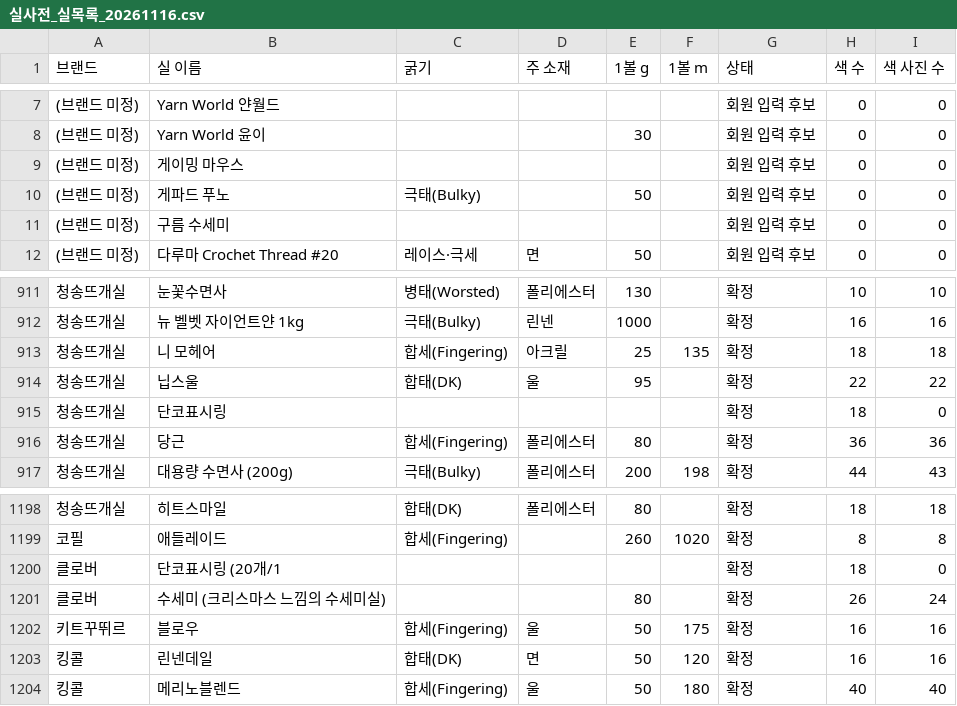
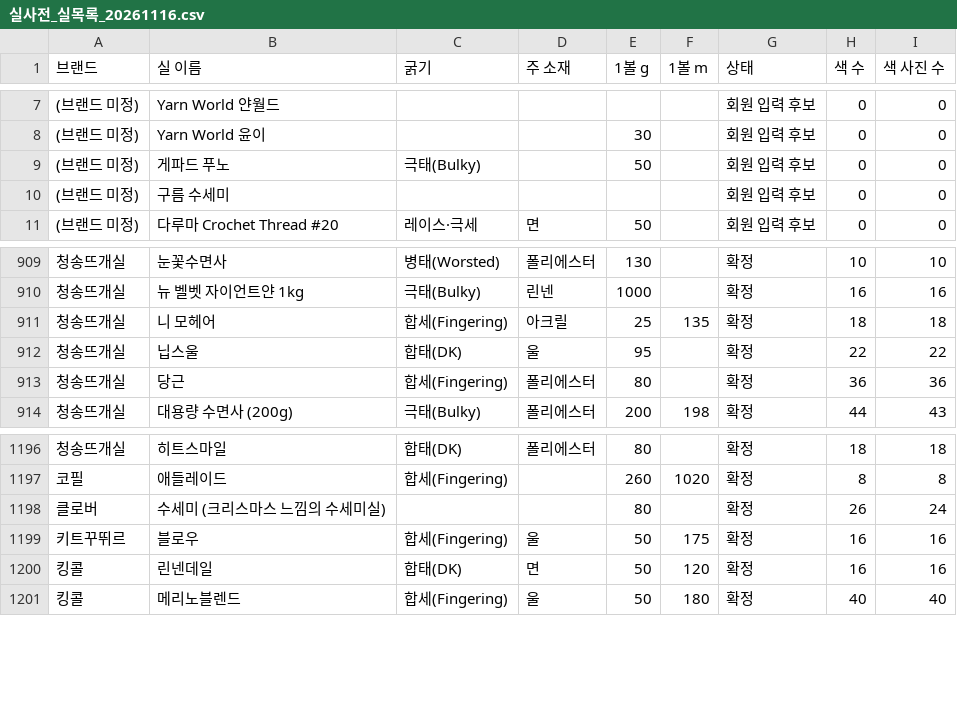
Before and after one commit to yesbeyesnono/knit-neighbors, a CSV file: resources/yarn/실사전_실목록_20261116.csv, drawn as a sheet; only a part is shown, gaps mark what is left out; removed rows and columns are numbered as before the commit, all else as after; the diff covers the shown part only; the diff names each change by its address in the sheet, - before the commit and + after, or states it on an @@ line.

```diff
--- a/resources/yarn/실사전_실목록_20261116.csv
+++ b/resources/yarn/실사전_실목록_20261116.csv
-row 9: (브랜드 미정) | 게이밍 마우스 |  |  |  |  | 회원 입력 후보 | 0 | 0
-row 915: 청송뜨개실 | 단코표시링 |  |  |  |  | 확정 | 18 | 0
-row 1200: 클로버 | 단코표시링 (20개/1 |  |  |  |  | 확정 | 18 | 0
```
Also changed, not shown: 3 added rows, 5 removed rows and 2 edited cells elsewhere in this file, resources/yarn/실사전_브랜드요약_20261116.csv, 2 other files.
